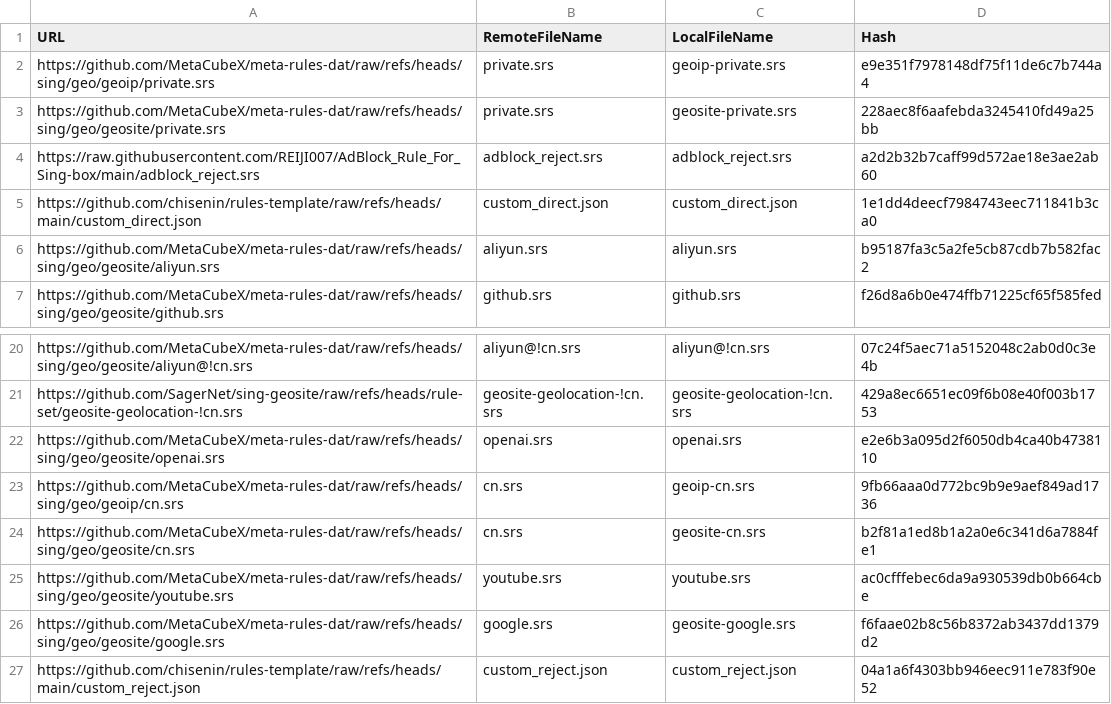
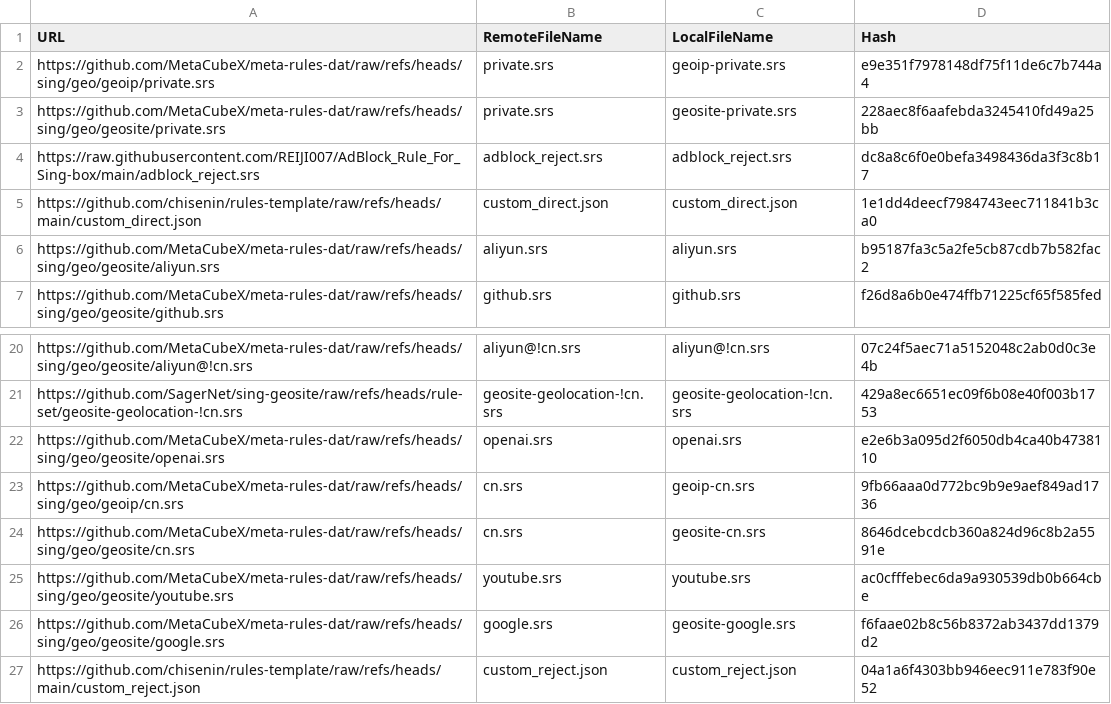
Before and after one commit to chisenin/rules-template, a CSV file: mapping.csv, drawn as a sheet; only a part is shown, gaps mark what is left out.

```diff
--- a/mapping.csv
+++ b/mapping.csv
@@ -3,3 +3,3 @@ https://github.com/MetaCubeX/meta-rules-dat/raw/refs/heads/sing/geo/geoip/privat
 https://github.com/MetaCubeX/meta-rules-dat/raw/refs/heads/sing/geo/geosite/private.srs,private.srs,geosite-private.srs,228aec8f6aafebda3245410fd49a25bb
-https://raw.githubusercontent.com/REIJI007/AdBlock_Rule_For_Sing-box/main/adblock_reject.srs,adblock_reject.srs,adblock_reject.srs,a2d2b32b7caff99d572ae18e3ae2ab60
+https://raw.githubusercontent.com/REIJI007/AdBlock_Rule_For_Sing-box/main/adblock_reject.srs,adblock_reject.srs,adblock_reject.srs,dc8a8c6f0e0befa3498436da3f3c8b17
 https://github.com/chisenin/rules-template/raw/refs/heads/main/custom_direct.json,custom_direct.json,custom_direct.json,1e1dd4deecf7984743eec711841b3ca0
@@ -23,3 +23,3 @@ https://github.com/MetaCubeX/meta-rules-dat/raw/refs/heads/sing/geo/geosite/open
 https://github.com/MetaCubeX/meta-rules-dat/raw/refs/heads/sing/geo/geoip/cn.srs,cn.srs,geoip-cn.srs,9fb66aaa0d772bc9b9e9aef849ad1736
-https://github.com/MetaCubeX/meta-rules-dat/raw/refs/heads/sing/geo/geosite/cn.srs,cn.srs,geosite-cn.srs,b2f81a1ed8b1a2a0e6c341d6a7884fe1
+https://github.com/MetaCubeX/meta-rules-dat/raw/refs/heads/sing/geo/geosite/cn.srs,cn.srs,geosite-cn.srs,8646dcebcdcb360a824d96c8b2a5591e
 https://github.com/MetaCubeX/meta-rules-dat/raw/refs/heads/sing/geo/geosite/youtube.srs,youtube.srs,youtube.srs,ac0cfffebec6da9a930539db0b664cbe
```
Also changed, not shown: 2 other files.
